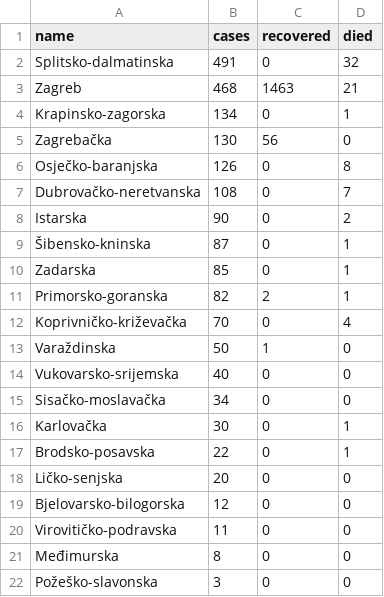
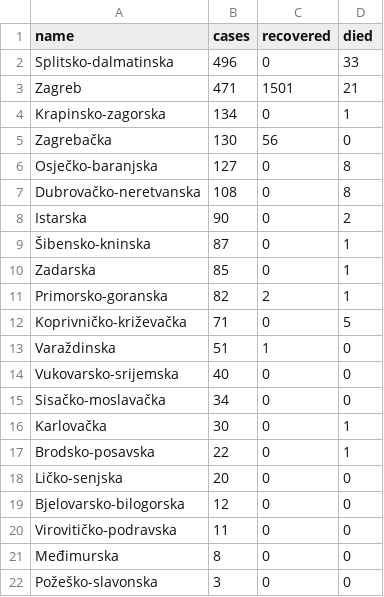
Before and after one commit to tonivrbic/covid-19-croatia, a CSV file: generated/cases_per_county.csv, drawn as a sheet.

```diff
--- a/generated/cases_per_county.csv
+++ b/generated/cases_per_county.csv
@@ -1,8 +1,8 @@
 name,cases,recovered,died
-Splitsko-dalmatinska,491,0,32
-Zagreb,468,1463,21
+Splitsko-dalmatinska,496,0,33
+Zagreb,471,1501,21
 Krapinsko-zagorska,134,0,1
 Zagrebačka,130,56,0
-Osječko-baranjska,126,0,8
-Dubrovačko-neretvanska,108,0,7
+Osječko-baranjska,127,0,8
+Dubrovačko-neretvanska,108,0,8
 Istarska,90,0,2
@@ -11,4 +11,4 @@ Zadarska,85,0,1
 Primorsko-goranska,82,2,1
-Koprivničko-križevačka,70,0,4
-Varaždinska,50,1,0
+Koprivničko-križevačka,71,0,5
+Varaždinska,51,1,0
 Vukovarsko-srijemska,40,0,0
```
Also changed, not shown: covid_hr.csv, generated/cases_per_day.csv, 5 other files.
